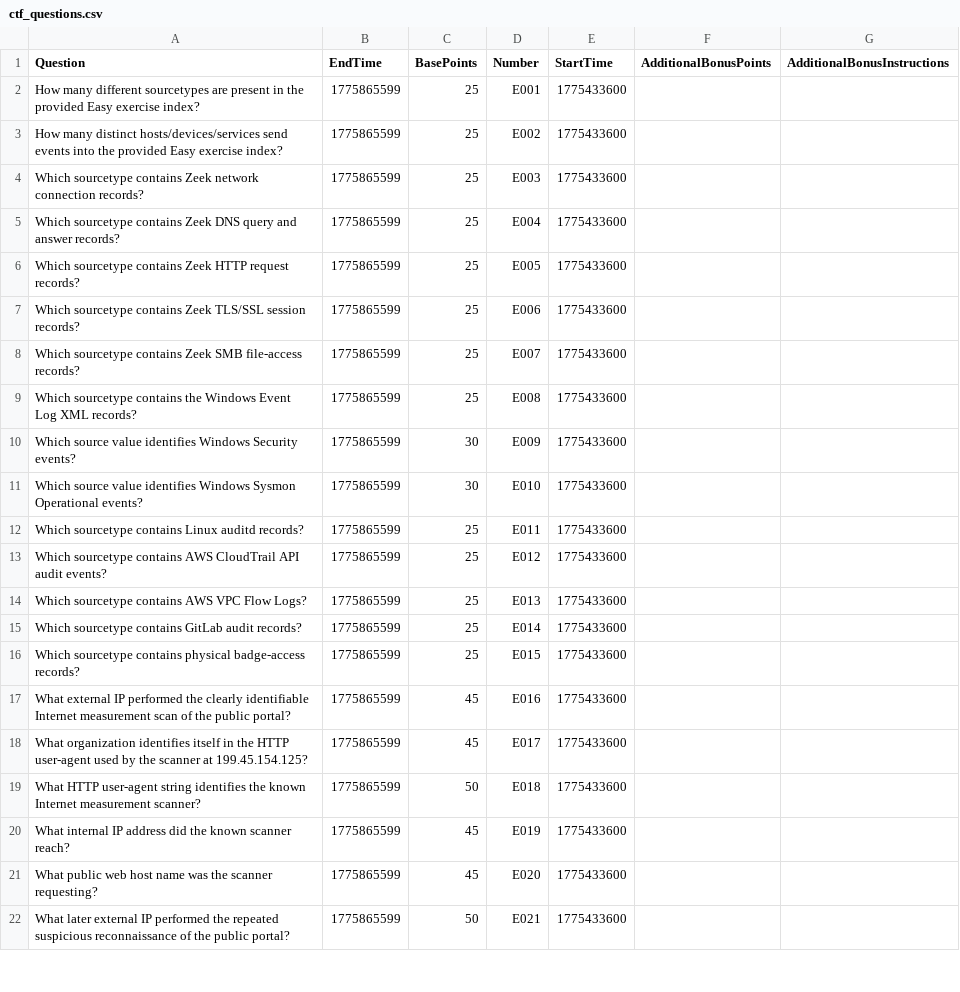
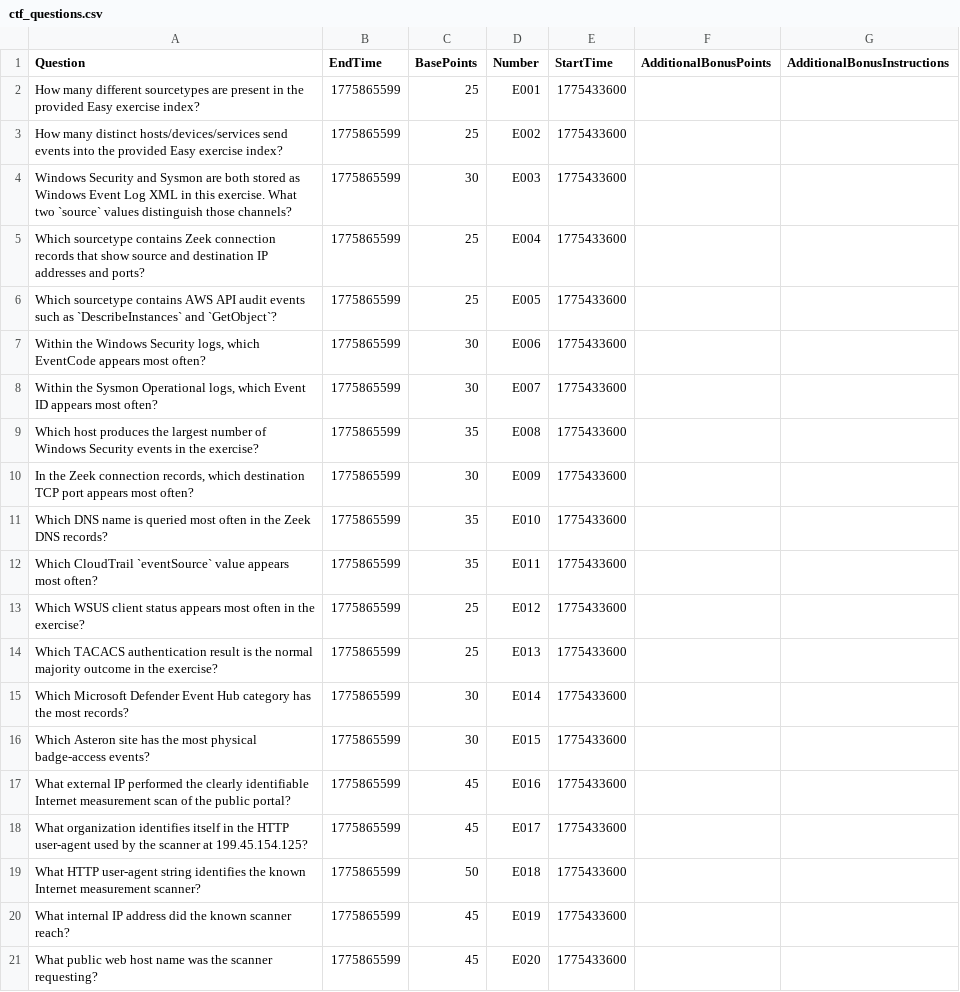
Before and after one commit to Antipokemon/silk_specter, a CSV file: participant/scenarios/easy/ctf_questions.csv, drawn as a sheet; only a part is shown; the shorter side is filled out with more unchanged rows.

```diff
--- a/participant/scenarios/easy/ctf_questions.csv
+++ b/participant/scenarios/easy/ctf_questions.csv
@@ -3,15 +3,15 @@ How many different sourcetypes are present in the provided Easy exercise index?,
 How many distinct hosts/devices/services send events into the provided Easy exercise index?,1775865599,25,E002,1775433600,,
-Which sourcetype contains Zeek network connection records?,1775865599,25,E003,1775433600,,
-Which sourcetype contains Zeek DNS query and answer records?,1775865599,25,E004,1775433600,,
-Which sourcetype contains Zeek HTTP request records?,1775865599,25,E005,1775433600,,
-Which sourcetype contains Zeek TLS/SSL session records?,1775865599,25,E006,1775433600,,
-Which sourcetype contains Zeek SMB file-access records?,1775865599,25,E007,1775433600,,
-Which sourcetype contains the Windows Event Log XML records?,1775865599,25,E008,1775433600,,
-Which source value identifies Windows Security events?,1775865599,30,E009,1775433600,,
-Which source value identifies Windows Sysmon Operational events?,1775865599,30,E010,1775433600,,
-Which sourcetype contains Linux auditd records?,1775865599,25,E011,1775433600,,
-Which sourcetype contains AWS CloudTrail API audit events?,1775865599,25,E012,1775433600,,
-Which sourcetype contains AWS VPC Flow Logs?,1775865599,25,E013,1775433600,,
-Which sourcetype contains GitLab audit records?,1775865599,25,E014,1775433600,,
-Which sourcetype contains physical badge-access records?,1775865599,25,E015,1775433600,,
+Windows Security and Sysmon are both stored as Windows Event Log XML in this exercise. What two `source` values distinguish those channels?,1775865599,30,E003,1775433600,,
+Which sourcetype contains Zeek connection records that show source and destination IP addresses and ports?,1775865599,25,E004,1775433600,,
+Which sourcetype contains AWS API audit events such as `DescribeInstances` and `GetObject`?,1775865599,25,E005,1775433600,,
+"Within the Windows Security logs, which EventCode appears most often?",1775865599,30,E006,1775433600,,
+"Within the Sysmon Operational logs, which Event ID appears most often?",1775865599,30,E007,1775433600,,
+Which host produces the largest number of Windows Security events in the exercise?,1775865599,35,E008,1775433600,,
+"In the Zeek connection records, which destination TCP port appears most often?",1775865599,30,E009,1775433600,,
+Which DNS name is queried most often in the Zeek DNS records?,1775865599,35,E010,1775433600,,
+Which CloudTrail `eventSource` value appears most often?,1775865599,35,E011,1775433600,,
+Which WSUS client status appears most often in the exercise?,1775865599,25,E012,1775433600,,
+Which TACACS authentication result is the normal majority outcome in the exercise?,1775865599,25,E013,1775433600,,
+Which Microsoft Defender Event Hub category has the most records?,1775865599,30,E014,1775433600,,
+Which Asteron site has the most physical badge-access events?,1775865599,30,E015,1775433600,,
 What external IP performed the clearly identifiable Internet measurement scan of the public portal?,1775865599,45,E016,1775433600,,
```
Also changed, not shown: instructor/questions/ctf_answers.csv, participant/scenarios/easy/ctf_hints.csv, 2 other files.
